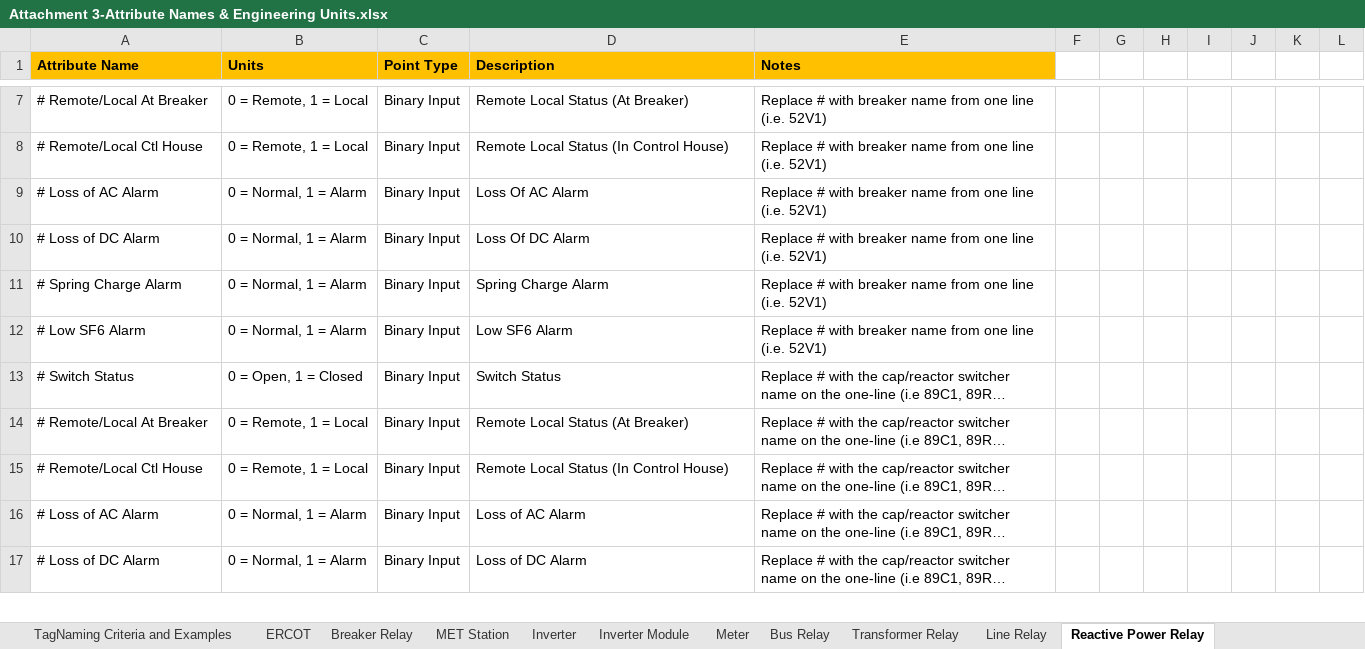
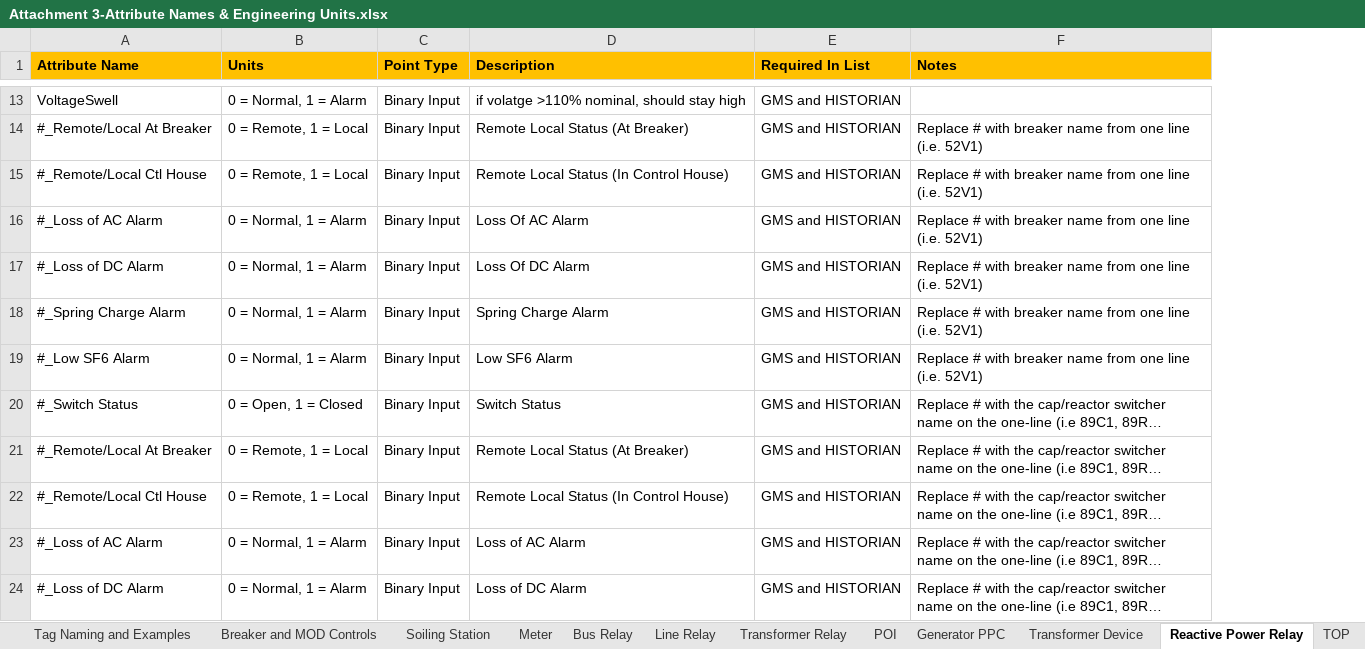
Before and after one commit to mattbogucki/PointsListValidator2, an Excel workbook: Attachment 3-Attribute Names & Engineering Units.xlsx, sheet Reactive Power Relay, drawn as a sheet; only a part is shown, gaps mark what is left out; long unchanged cells end in …; values as stored, in another font and other column widths than the file's, no borders; conditional formats not drawn; removed rows and columns are numbered as before the commit, all else as after; the diff covers the shown part only; the diff names each change by its address in the sheet, - before the commit and + after, or states it on an @@ line.

```diff
--- a/Attachment 3-Attribute Names & Engineering Units.xlsx (sheet Reactive Power Relay)
+++ b/Attachment 3-Attribute Names & Engineering Units.xlsx (sheet Reactive Power Relay)
-sheet tab: TagNaming Criteria and Examples
+sheet tab: Transformer Device
+sheet tab: Tag Naming and Examples
+sheet tab: Breaker and MOD Controls
+sheet tab: POI
+sheet tab: Generator PPC
@@ sheet tab order changed: Tag Naming and Examples | Breaker and MOD Controls | Soiling Station | Meter | Bus Relay | Line Relay | Transformer Relay | POI | Generator PPC | Transformer Device | Reactive Power Relay | TOP @@
+column E (Required In List), rows 14-24: all GMS and HISTORIAN
-column F, empty
-column G, empty
-column H, empty
-column I, empty
-column J, empty
-column K, empty
-column L, empty
+row 13: VoltageSwell | 0 = Normal, 1 = Alarm | Binary Input | if volatge >110% nominal, should stay high | GMS and HISTORIAN
-A14 (Attribute Name): # Remote/Local At Breaker
+A14 (Attribute Name): #_Remote/Local At Breaker
-A15 (Attribute Name): # Remote/Local Ctl House
+A15 (Attribute Name): #_Remote/Local Ctl House
-A16 (Attribute Name): # Loss of AC Alarm
+A16 (Attribute Name): #_Loss of AC Alarm
-A17 (Attribute Name): # Loss of DC Alarm
+A17 (Attribute Name): #_Loss of DC Alarm
-A18 (Attribute Name): # Spring Charge Alarm
+A18 (Attribute Name): #_Spring Charge Alarm
-A19 (Attribute Name): # Low SF6 Alarm
+A19 (Attribute Name): #_Low SF6 Alarm
-A20 (Attribute Name): # Switch Status
+A20 (Attribute Name): #_Switch Status
-A21 (Attribute Name): # Remote/Local At Breaker
+A21 (Attribute Name): #_Remote/Local At Breaker
-A22 (Attribute Name): # Remote/Local Ctl House
+A22 (Attribute Name): #_Remote/Local Ctl House
-A23 (Attribute Name): # Loss of AC Alarm
+A23 (Attribute Name): #_Loss of AC Alarm
-A24 (Attribute Name): # Loss of DC Alarm
+A24 (Attribute Name): #_Loss of DC Alarm
```
Also changed, not shown: 11 added rows, 6 removed rows and 36 edited cells elsewhere in this sheet, sheet Meter, sheet BESS Inverter Module (OPC UA), sheet BESS DC Bus (OPC UA), sheet Transformer Device, sheet BESS Rack (OPC UA), sheet TOP, 12 more sheets, other sheet tabs, hidden cells, 5 other files.
